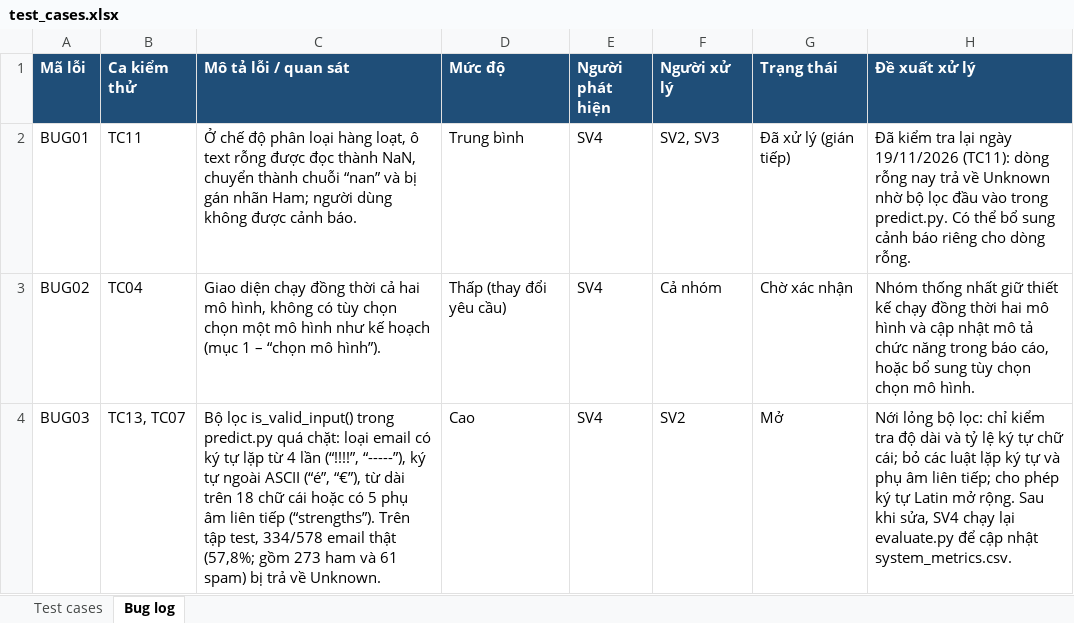
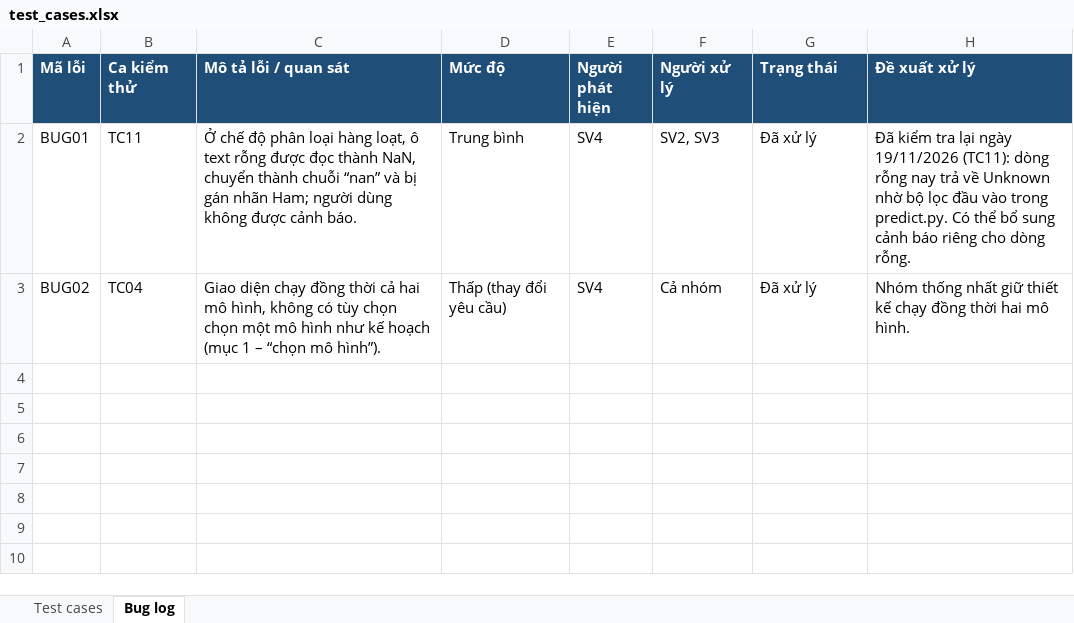
Before and after one commit to nopeankar6-jpg/SpamGuardAI, an Excel workbook: test_cases.xlsx, sheet Bug log, drawn as a sheet; values as stored, in another font and other column widths than the file's, no borders; the diff names each change by its address in the sheet, - before the commit and + after, or states it on an @@ line.

```diff
--- a/test_cases.xlsx (sheet Bug log)
+++ b/test_cases.xlsx (sheet Bug log)
-G2 (Trạng thái): Đã xử lý (gián tiếp)
+G2 (Trạng thái): Đã xử lý
-G3 (Trạng thái): Chờ xác nhận
+G3 (Trạng thái): Đã xử lý
-H3 (Đề xuất xử lý): …hai mô hình và cập nhật mô tả chức năng trong báo cáo, hoặc bổ sung tùy chọn chọn mô hình.
+H3 (Đề xuất xử lý): …hai mô hình.
-row 4: BUG03 | TC13, TC07 | Bộ lọc is_valid_input() trong predict.py quá chặt: loại email có ký tự lặp từ 4 lần (“!!!!”, “-----”), ký tự ngoài ASCII (“é”, “€”), từ dài trên 18 chữ cái hoặc có 5 phụ âm liên tiếp (“strengths”). Trên tập test, 334/578 email thật (57,8%; gồm 273 ham và 61 spam) bị trả về Unknown. | Cao | SV4 | SV2 | Mở | Nới lỏng bộ lọc: chỉ kiểm tra độ dài và tỷ lệ ký tự chữ cái; bỏ các luật lặp ký tự và phụ âm liên tiếp; cho phép ký tự Latin mở rộng. Sau khi sửa, SV4 chạy lại evaluate.py để cập nhật system_metrics.csv.
```
Also changed, not shown: sheet Test cases.
